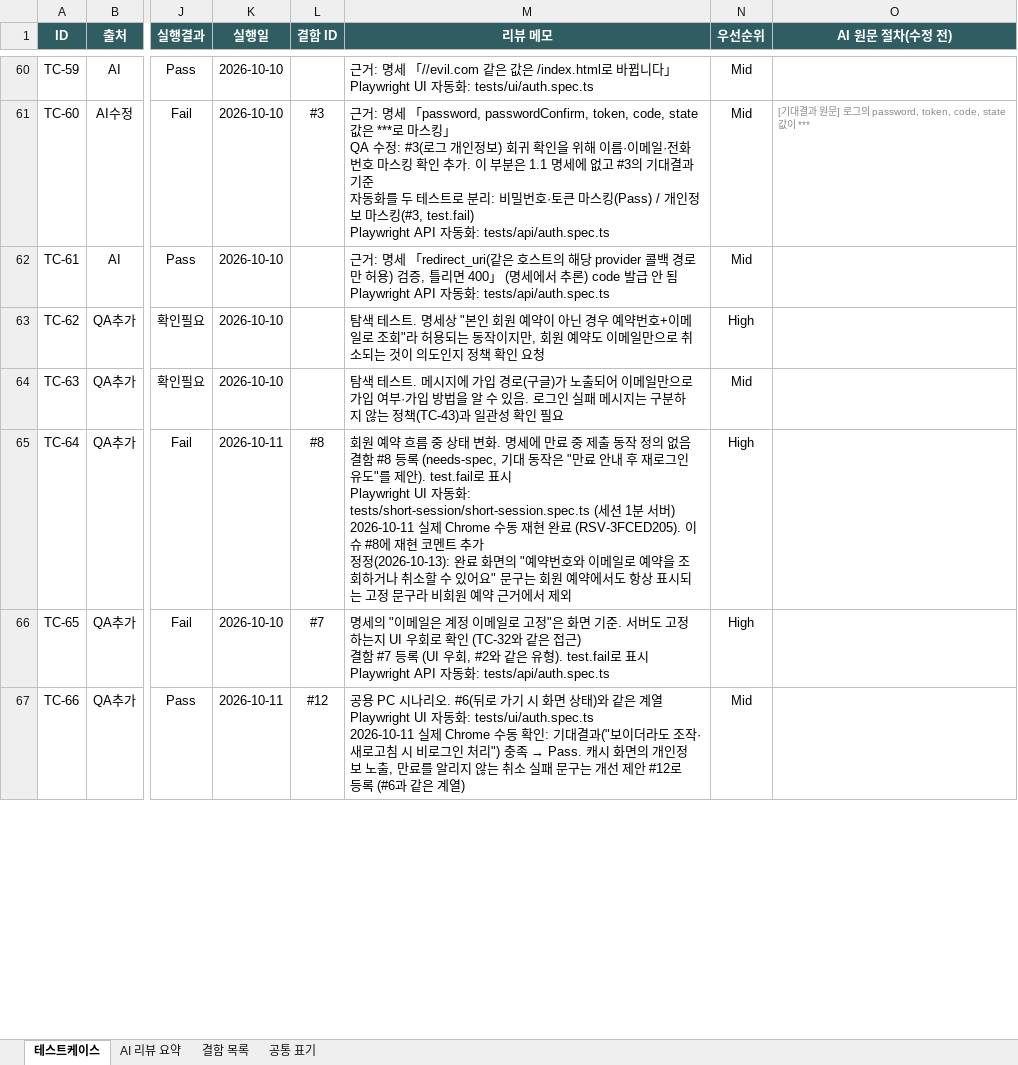
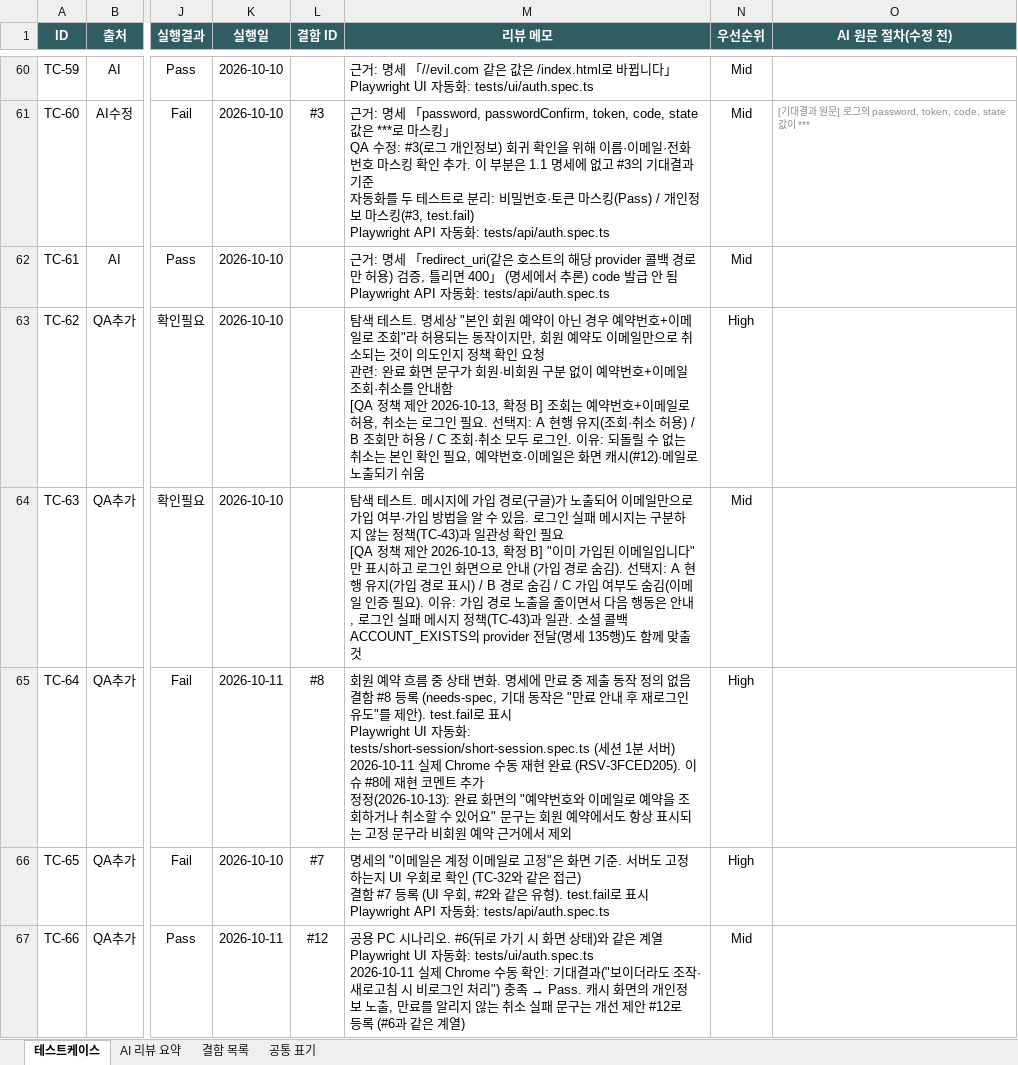
Before and after one commit to sophiachae/hotel-booking-qa, an Excel workbook: docs/mini_hotel_test_cases_v2.xlsx, sheet 테스트케이스, drawn as a sheet; only a part is shown, gaps mark what is left out; values as stored, in another font and other column widths than the file's, no borders; conditional formats not drawn; ↵ is a line break in a cell; the diff covers the shown part only; the diff names each change by its address in the sheet, - before the commit and + after, or states it on an @@ line.

```diff
--- a/docs/mini_hotel_test_cases_v2.xlsx (sheet 테스트케이스)
+++ b/docs/mini_hotel_test_cases_v2.xlsx (sheet 테스트케이스)
-M63 (리뷰 메모): …인 요청
+M63 (리뷰 메모): …인 요청 ↵ 관련: 완료 화면 문구가 회원·비회원 구분 없이 예약번호+이메일 조회·취소를 안내함 ↵ [QA 정책 제안 2026-10-13, 확정 B] 조회는 예약번호+이메일로 허용, 취소는 로그인 필요. 선택지: A 현행 유지(조회·취소 허용) / B 조회만 허용 / C 조회·취소 모두 로그인. 이유: 되돌릴 수 없는 취소는 본인 확인 필요, 예약번호·이메일은 화면 캐시(#12)·메일로 노출되기 쉬움
-M64 (리뷰 메모): …인 필요
+M64 (리뷰 메모): …인 필요 ↵ [QA 정책 제안 2026-10-13, 확정 B] "이미 가입된 이메일입니다"만 표시하고 로그인 화면으로 안내 (가입 경로 숨김). 선택지: A 현행 유지(가입 경로 표시) / B 경로 숨김 / C 가입 여부도 숨김(이메일 인증 필요). 이유: 가입 경로 노출을 줄이면서 다음 행동은 안내, 로그인 실패 메시지 정책(TC-43)과 일관. 소셜 콜백 ACCOUNT_EXISTS의 provider 전달(명세 135행)도 함께 맞출 것
```
Also changed, not shown: 3 edited cells elsewhere in this sheet, sheet 결함 목록, 2 other files.
